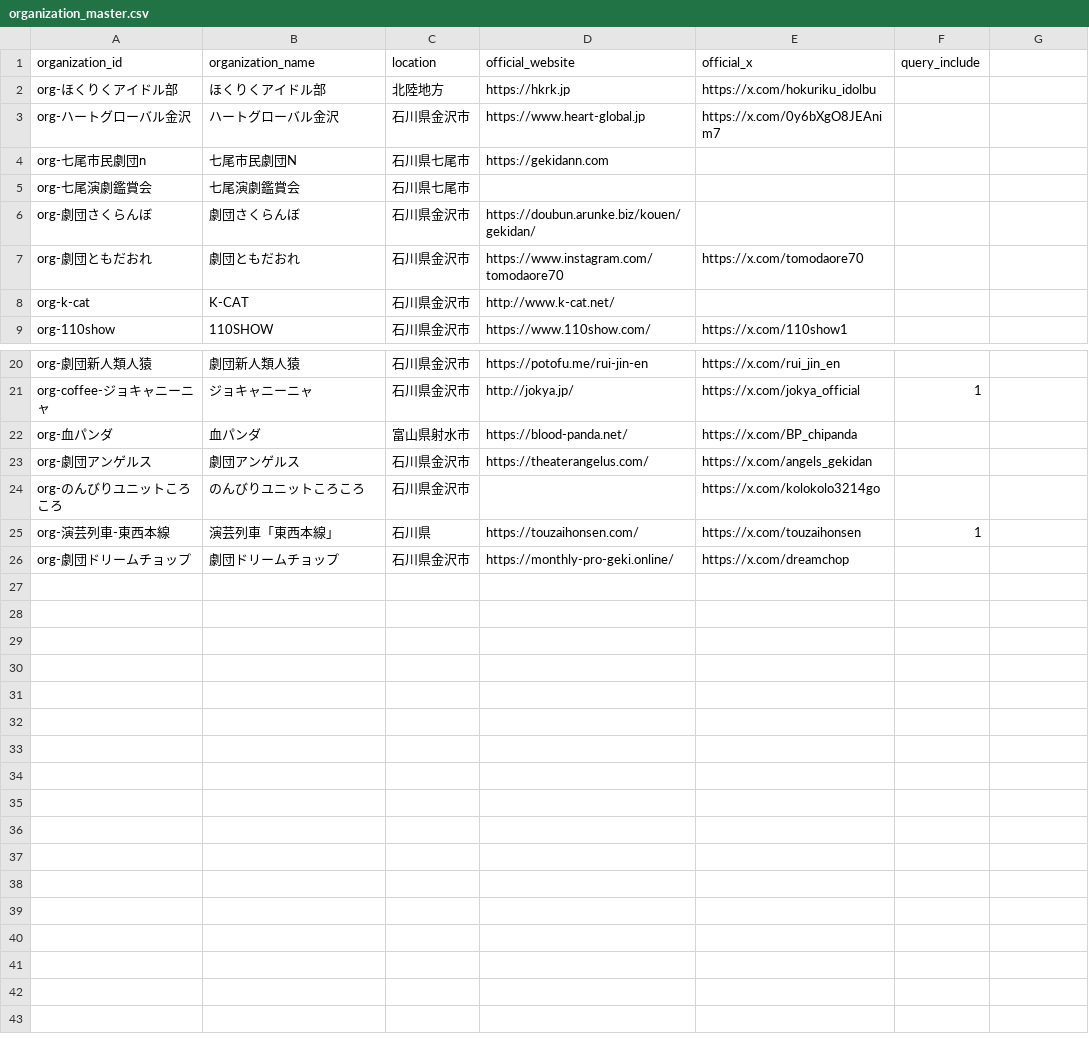
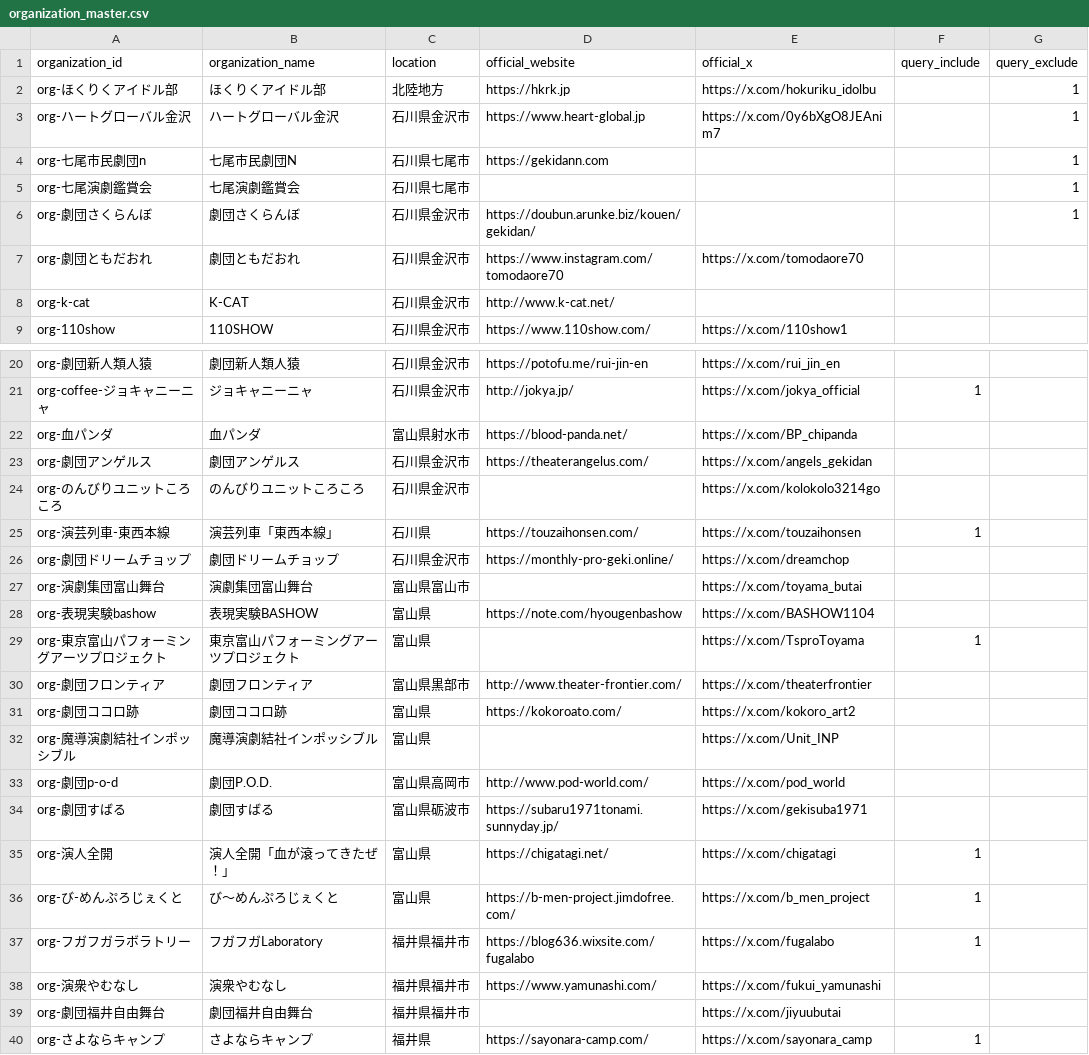
Before and after one commit to nytsukouta/fetch_x_posts_browser, a CSV file: data/output/organization_master.csv, drawn as a sheet; only a part is shown, gaps mark what is left out; the diff names each change by its address in the sheet, - before the commit and + after, or states it on an @@ line.

Commit message:
feat(fetch): 北陸劇団追加・X API 消費削減 (max_results=10, since_id state, query_exclude)
- organization_master / venue_master: 富山 6・福井 4 を追加、query_exclude 列で検索除外フラグを追加
- build_priority_queries_from_masters: max_results デフォルト 30 → 10、query_exclude=1 を除外、公式X がある組織は from: のみで名称検索を省略
- fetch_x_posts: since_id state を data/output/_state/last_seen_tweet_ids.json に保存し差分取得、--state-file/--ignore-state を追加
- priority_queries.json を再生成（50 クエリ、全件 -is:retweet 付き）
- 旧 search_config.json / data/search_queries.csv を削除
- README にマスター運用メモを追記

```diff
--- a/data/output/organization_master.csv
+++ b/data/output/organization_master.csv
-G1: (empty)
+G1: query_exclude
-G2:G6 (query_exclude): (empty)
+G2:G6 (query_exclude): 1
+row 27: org-演劇集団富山舞台 | 演劇集団富山舞台 | 富山県富山市 |  | https://x.com/toyama_butai
+row 28: org-表現実験bashow | 表現実験BASHOW | 富山県 | https://note.com/hyougenbashow | https://x.com/BASHOW1104
+row 29: org-東京富山パフォーミングアーツプロジェクト | 東京富山パフォーミングアーツプロジェクト | 富山県 |  | https://x.com/TsproToyama | 1
+row 30: org-劇団フロンティア | 劇団フロンティア | 富山県黒部市 | http://www.theater-frontier.com/ | https://x.com/theaterfrontier
+row 31: org-劇団ココロ跡 | 劇団ココロ跡 | 富山県 | https://kokoroato.com/ | https://x.com/kokoro_art2
+row 32: org-魔導演劇結社インポッシブル | 魔導演劇結社インポッシブル | 富山県 |  | https://x.com/Unit_INP
+row 33: org-劇団p-o-d | 劇団P.O.D. | 富山県高岡市 | http://www.pod-world.com/ | https://x.com/pod_world
+row 34: org-劇団すばる | 劇団すばる | 富山県砺波市 | https://subaru1971tonami.sunnyday.jp/ | https://x.com/gekisuba1971
+row 35: org-演人全開 | 演人全開「血が滾ってきたぜ！」 | 富山県 | https://chigatagi.net/ | https://x.com/chigatagi | 1
+row 36: org-び-めんぷろじぇくと | び〜めんぷろじぇくと | 富山県 | https://b-men-project.jimdofree.com/ | https://x.com/b_men_project | 1
+row 37: org-フガフガラボラトリー | フガフガLaboratory | 福井県福井市 | https://blog636.wixsite.com/fugalabo | https://x.com/fugalabo | 1
+row 38: org-演衆やむなし | 演衆やむなし | 福井県福井市 | https://www.yamunashi.com/ | https://x.com/fukui_yamunashi
+row 39: org-劇団福井自由舞台 | 劇団福井自由舞台 | 福井県福井市 |  | https://x.com/jiyuubutai
+row 40: org-さよならキャンプ | さよならキャンプ | 福井県 | https://sayonara-camp.com/ | https://x.com/sayonara_camp | 1
```
Also changed, not shown: data/output/venue_master.csv, 7 other files.
